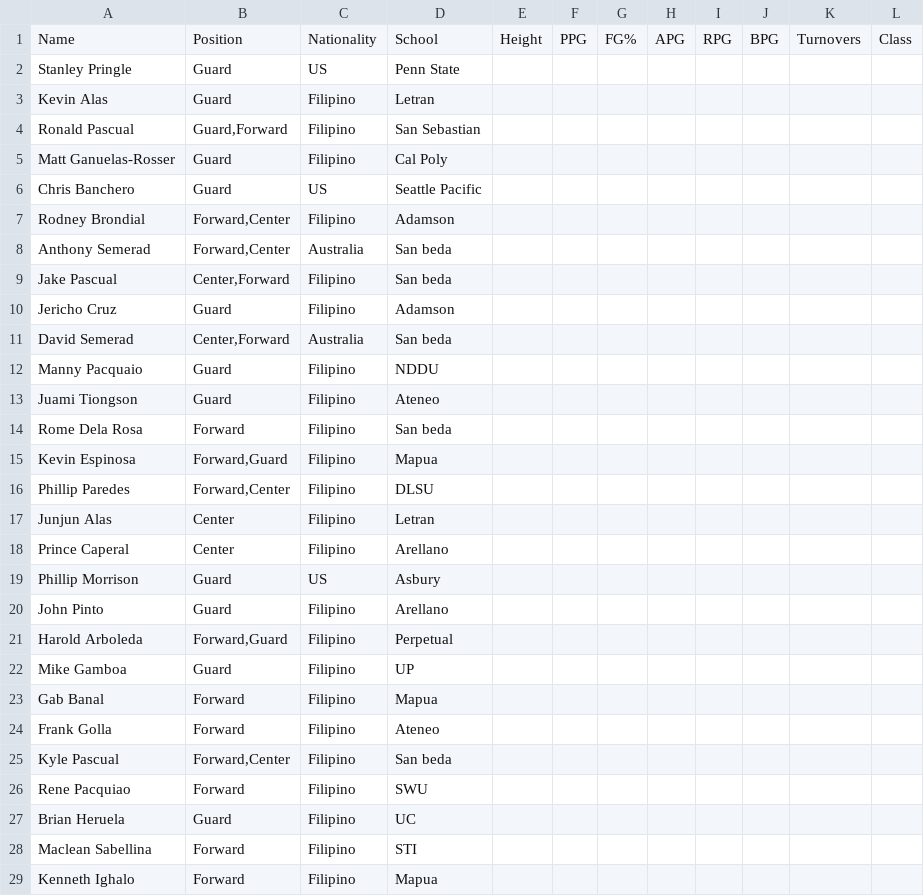
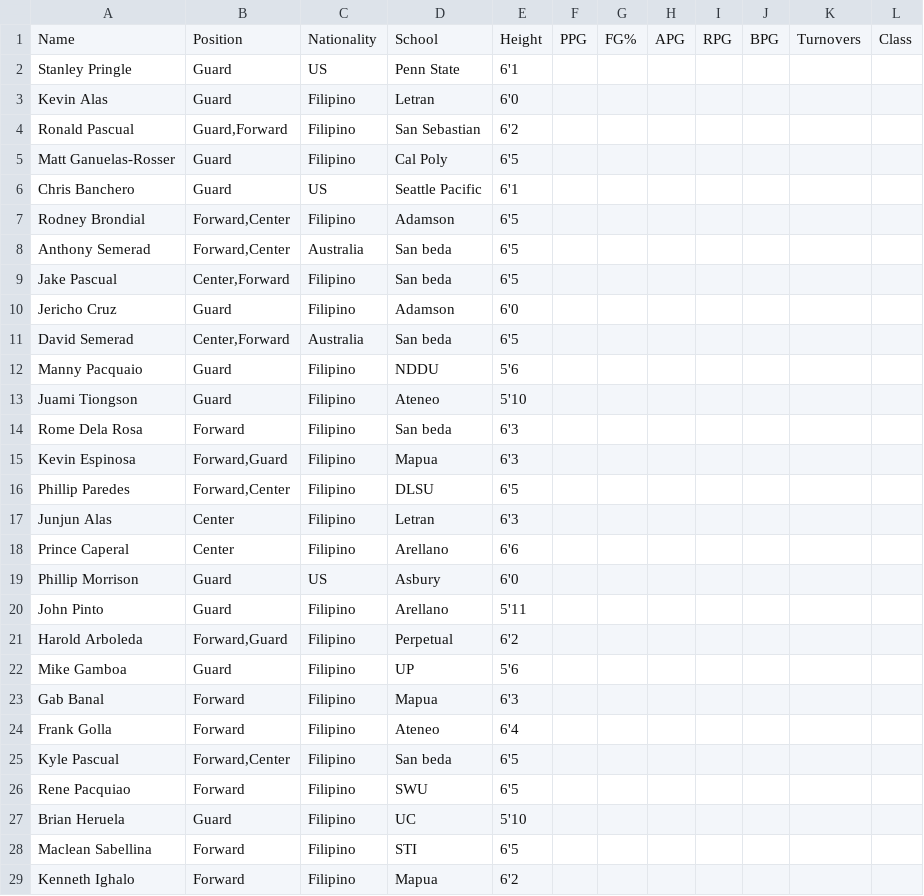
Before and after one commit to bonsalakot00/Test-Server, a CSV file: Data_2014.csv, drawn as a sheet; only a part is shown; the diff covers the shown part only.

Commit message:
Update Data_2014.csv

```diff
--- a/Data_2014.csv
+++ b/Data_2014.csv
@@ -1,29 +1,29 @@
 Name,Position,Nationality,School,Height,PPG,FG%,APG,RPG,BPG,Turnovers,Class
-Stanley Pringle,Guard,US,Penn State,,,,,,,,
-Kevin Alas,Guard,Filipino,Letran,,,,,,,,
-Ronald Pascual,"Guard,Forward",Filipino,San Sebastian,,,,,,,,
-Matt Ganuelas-Rosser,Guard,Filipino,Cal Poly,,,,,,,,
-Chris Banchero,Guard,US,Seattle Pacific,,,,,,,,
-Rodney Brondial,"Forward,Center",Filipino,Adamson,,,,,,,,
-Anthony Semerad,"Forward,Center",Australia,San beda,,,,,,,,
-Jake Pascual,"Center,Forward",Filipino,San beda,,,,,,,,
-Jericho Cruz,Guard,Filipino,Adamson,,,,,,,,
-David Semerad,"Center,Forward",Australia,San beda,,,,,,,,
-Manny Pacquaio,Guard,Filipino,NDDU,,,,,,,,
-Juami Tiongson,Guard,Filipino,Ateneo,,,,,,,,
-Rome Dela Rosa,Forward,Filipino,San beda,,,,,,,,
-Kevin Espinosa,"Forward,Guard",Filipino,Mapua,,,,,,,,
-Phillip Paredes,"Forward,Center",Filipino,DLSU,,,,,,,,
-Junjun Alas,Center,Filipino,Letran,,,,,,,,
-Prince Caperal,Center,Filipino,Arellano,,,,,,,,
-Phillip Morrison,Guard,US,Asbury,,,,,,,,
-John Pinto,Guard,Filipino,Arellano,,,,,,,,
-Harold Arboleda,"Forward,Guard",Filipino,Perpetual,,,,,,,,
-Mike Gamboa,Guard,Filipino,UP,,,,,,,,
-Gab Banal,Forward,Filipino,Mapua,,,,,,,,
-Frank Golla,Forward,Filipino,Ateneo,,,,,,,,
-Kyle Pascual,"Forward,Center",Filipino,San beda,,,,,,,,
-Rene Pacquiao,Forward,Filipino,SWU,,,,,,,,
-Brian Heruela,Guard,Filipino,UC,,,,,,,,
-Maclean Sabellina,Forward,Filipino,STI,,,,,,,,
-Kenneth Ighalo,Forward,Filipino,Mapua,,,,,,,,
+Stanley Pringle,Guard,US,Penn State,6'1,,,,,,,
+Kevin Alas,Guard,Filipino,Letran,6'0,,,,,,,
+Ronald Pascual,"Guard,Forward",Filipino,San Sebastian,6'2,,,,,,,
+Matt Ganuelas-Rosser,Guard,Filipino,Cal Poly,6'5,,,,,,,
+Chris Banchero,Guard,US,Seattle Pacific,6'1,,,,,,,
+Rodney Brondial,"Forward,Center",Filipino,Adamson,6'5,,,,,,,
+Anthony Semerad,"Forward,Center",Australia,San beda,6'5,,,,,,,
+Jake Pascual,"Center,Forward",Filipino,San beda,6'5,,,,,,,
+Jericho Cruz,Guard,Filipino,Adamson,6'0,,,,,,,
+David Semerad,"Center,Forward",Australia,San beda,6'5,,,,,,,
+Manny Pacquaio,Guard,Filipino,NDDU,5'6,,,,,,,
+Juami Tiongson,Guard,Filipino,Ateneo,5'10,,,,,,,
+Rome Dela Rosa,Forward,Filipino,San beda,6'3,,,,,,,
+Kevin Espinosa,"Forward,Guard",Filipino,Mapua,6'3,,,,,,,
+Phillip Paredes,"Forward,Center",Filipino,DLSU,6'5,,,,,,,
+Junjun Alas,Center,Filipino,Letran,6'3,,,,,,,
+Prince Caperal,Center,Filipino,Arellano,6'6,,,,,,,
+Phillip Morrison,Guard,US,Asbury,6'0,,,,,,,
+John Pinto,Guard,Filipino,Arellano,5'11,,,,,,,
+Harold Arboleda,"Forward,Guard",Filipino,Perpetual,6'2,,,,,,,
+Mike Gamboa,Guard,Filipino,UP,5'6,,,,,,,
+Gab Banal,Forward,Filipino,Mapua,6'3,,,,,,,
+Frank Golla,Forward,Filipino,Ateneo,6'4,,,,,,,
+Kyle Pascual,"Forward,Center",Filipino,San beda,6'5,,,,,,,
+Rene Pacquiao,Forward,Filipino,SWU,6'5,,,,,,,
+Brian Heruela,Guard,Filipino,UC,5'10,,,,,,,
+Maclean Sabellina,Forward,Filipino,STI,6'5,,,,,,,
+Kenneth Ighalo,Forward,Filipino,Mapua,6'2,,,,,,,
```
Also changed, not shown: 13 edited cells elsewhere in this file.
